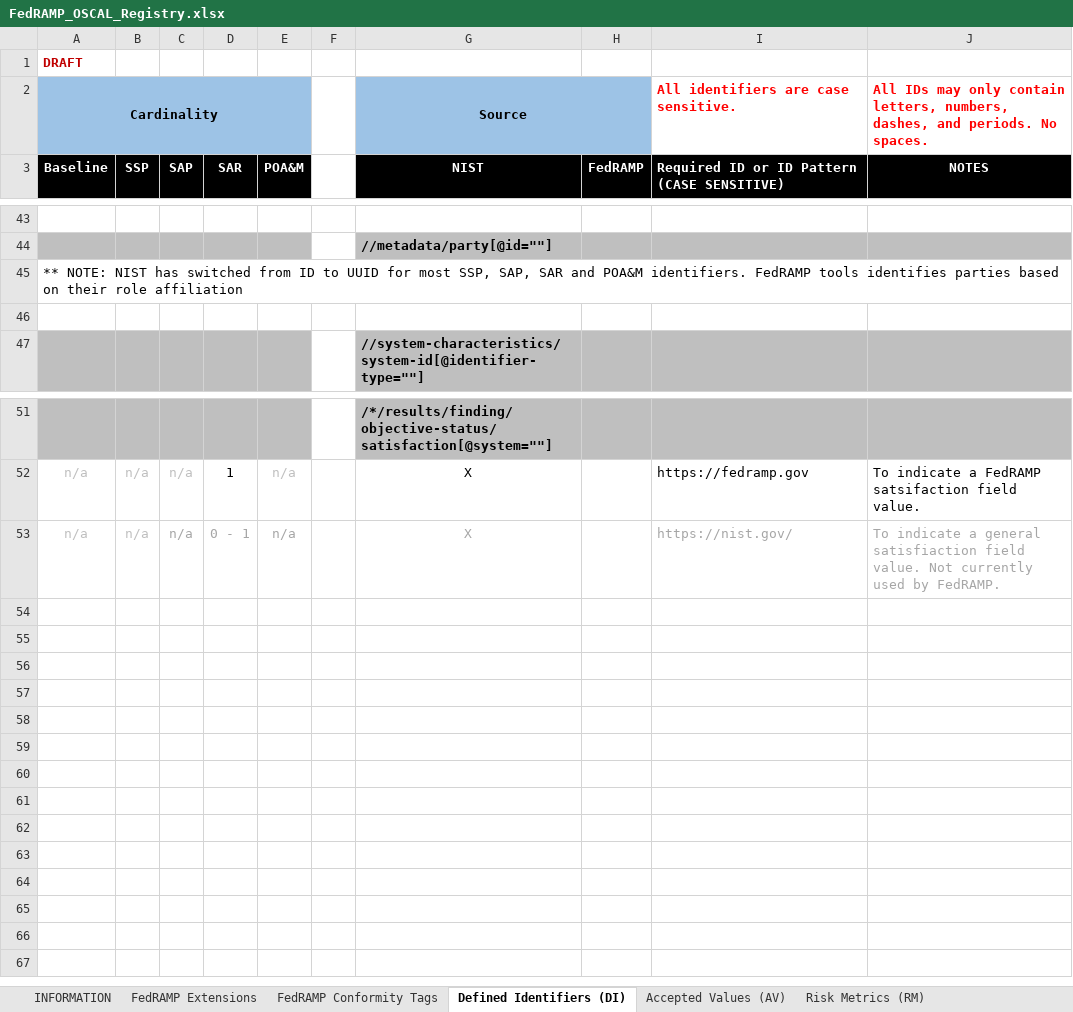
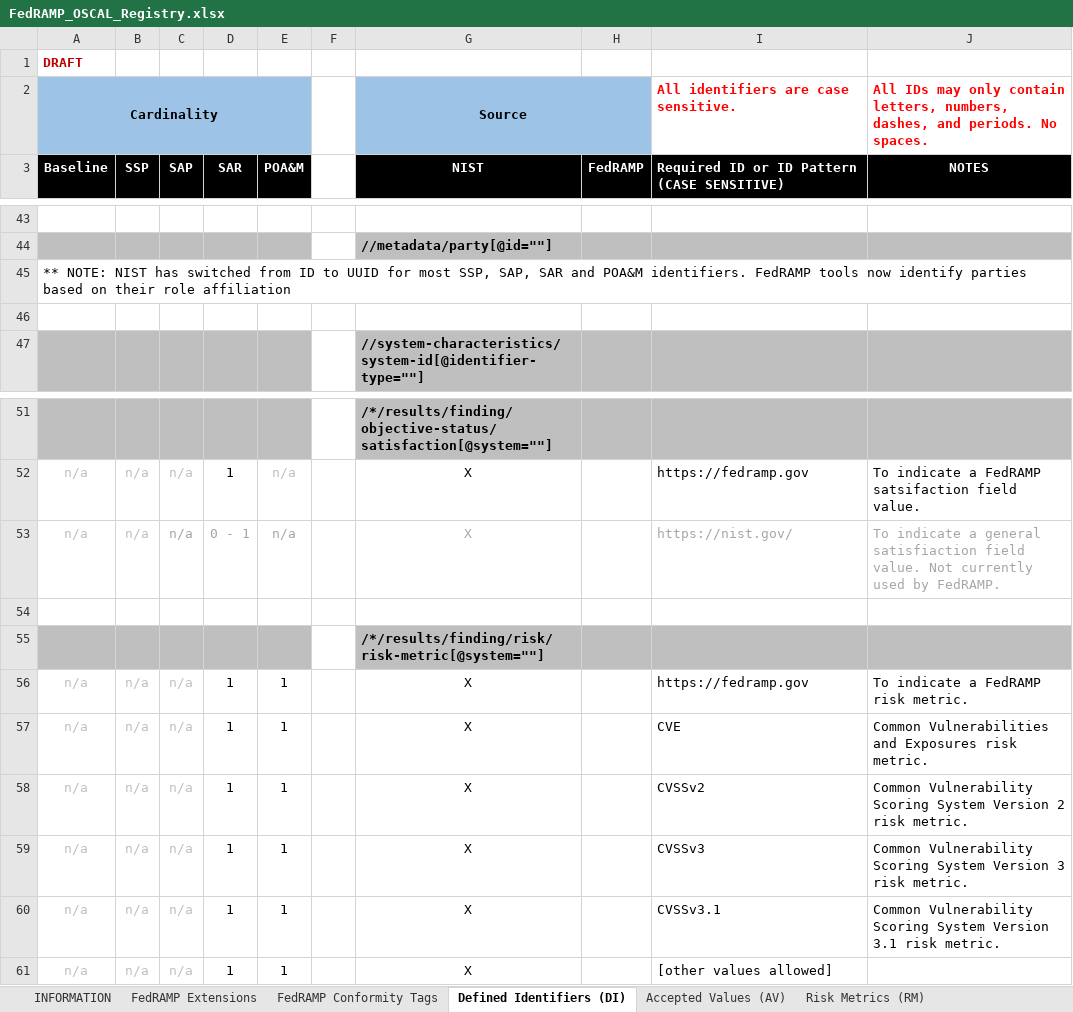
Before and after one commit to GSA/fedramp-automation, an Excel workbook: documents/FedRAMP_OSCAL_Registry.xlsx, sheet Defined Identifiers (DI), drawn as a sheet; only a part is shown, gaps mark what is left out; values as stored, in another font and other column widths than the file's, no borders; the diff names each change by its address in the sheet, - before the commit and + after, or states it on an @@ line.

Commit message:
Updated baselines and Registry

```diff
--- a/documents/FedRAMP_OSCAL_Registry.xlsx (sheet Defined Identifiers (DI))
+++ b/documents/FedRAMP_OSCAL_Registry.xlsx (sheet Defined Identifiers (DI))
-A45 (Baseline): …FedRAMP tools identifies parties based…
+A45 (Baseline): …FedRAMP tools now identify parties based…
+row 54: (empty)
+row 55:  |  |  |  |  |  | /*/results/finding/risk/risk-metric[@system=""]
+row 56: n/a | n/a | n/a | 1 | 1 |  | X |  | https://fedramp.gov | To indicate a FedRAMP risk metric.
+row 57: n/a | n/a | n/a | 1 | 1 |  | X |  | CVE | Common Vulnerabilities and Exposures risk metric.
+row 58: n/a | n/a | n/a | 1 | 1 |  | X |  | CVSSv2 | Common Vulnerability Scoring System Version 2 risk metric.
+row 59: n/a | n/a | n/a | 1 | 1 |  | X |  | CVSSv3 | Common Vulnerability Scoring System Version 3 risk metric.
+row 60: n/a | n/a | n/a | 1 | 1 |  | X |  | CVSSv3.1 | Common Vulnerability Scoring System Version 3.1 risk metric.
+row 61: n/a | n/a | n/a | 1 | 1 |  | X |  | [other values allowed]
```
Also changed, not shown: sheet FedRAMP Extensions, sheet FedRAMP Conformity Tags, sheet Accepted Values (AV), formulas that keep their value, 16 other files.
